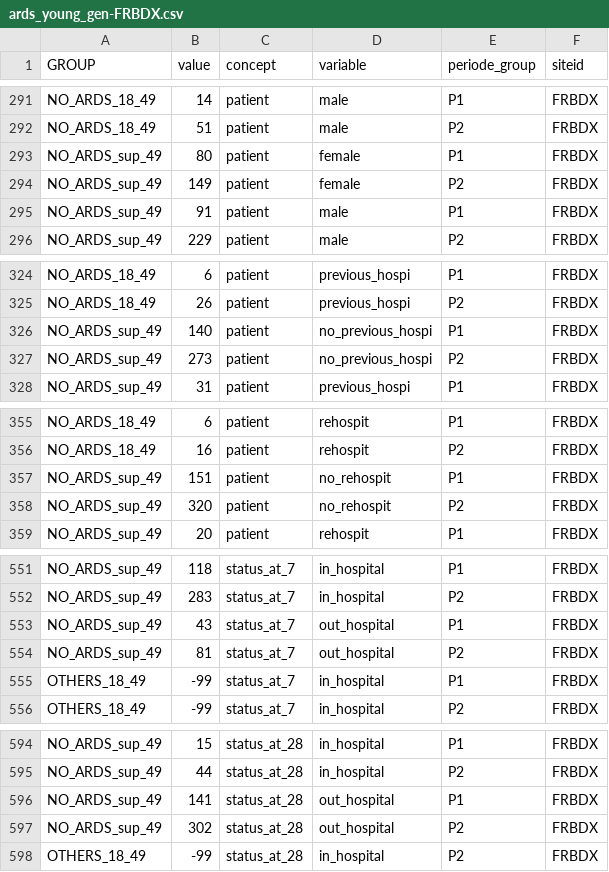
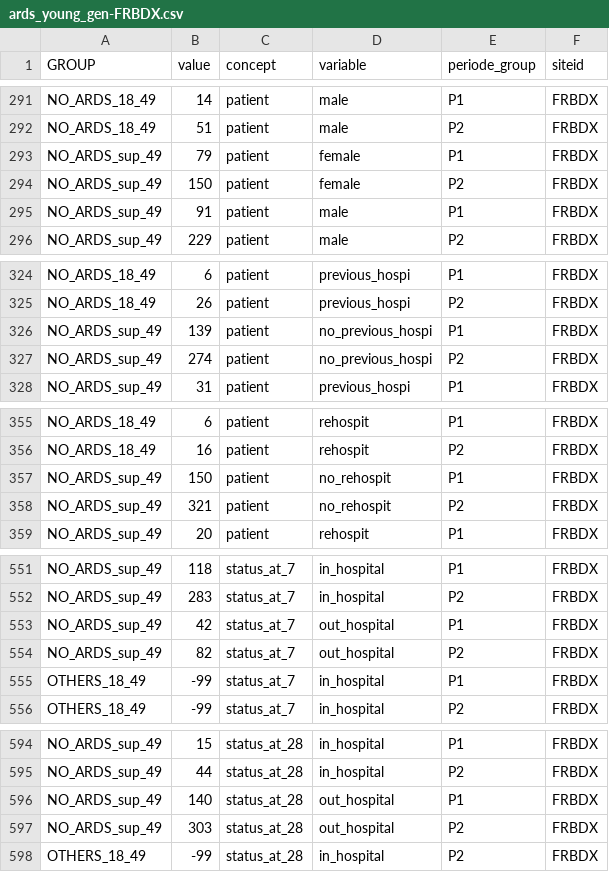
Before and after one commit to bertrandmoal/ards_young, a CSV file: output/ards_young_gen-FRBDX.csv, drawn as a sheet; only a part is shown, gaps mark what is left out; the diff covers the shown part only.

```diff
--- a/output/ards_young_gen-FRBDX.csv
+++ b/output/ards_young_gen-FRBDX.csv
@@ -292,4 +292,4 @@
 "NO_ARDS_18_49",51,"patient","male","P2","FRBDX"
-"NO_ARDS_sup_49",80,"patient","female","P1","FRBDX"
-"NO_ARDS_sup_49",149,"patient","female","P2","FRBDX"
+"NO_ARDS_sup_49",79,"patient","female","P1","FRBDX"
+"NO_ARDS_sup_49",150,"patient","female","P2","FRBDX"
 "NO_ARDS_sup_49",91,"patient","male","P1","FRBDX"
@@ -325,4 +325,4 @@
 "NO_ARDS_18_49",26,"patient","previous_hospi","P2","FRBDX"
-"NO_ARDS_sup_49",140,"patient","no_previous_hospi","P1","FRBDX"
-"NO_ARDS_sup_49",273,"patient","no_previous_hospi","P2","FRBDX"
+"NO_ARDS_sup_49",139,"patient","no_previous_hospi","P1","FRBDX"
+"NO_ARDS_sup_49",274,"patient","no_previous_hospi","P2","FRBDX"
 "NO_ARDS_sup_49",31,"patient","previous_hospi","P1","FRBDX"
@@ -356,4 +356,4 @@
 "NO_ARDS_18_49",16,"patient","rehospit","P2","FRBDX"
-"NO_ARDS_sup_49",151,"patient","no_rehospit","P1","FRBDX"
-"NO_ARDS_sup_49",320,"patient","no_rehospit","P2","FRBDX"
+"NO_ARDS_sup_49",150,"patient","no_rehospit","P1","FRBDX"
+"NO_ARDS_sup_49",321,"patient","no_rehospit","P2","FRBDX"
 "NO_ARDS_sup_49",20,"patient","rehospit","P1","FRBDX"
@@ -552,4 +552,4 @@
 "NO_ARDS_sup_49",283,"status_at_7","in_hospital","P2","FRBDX"
-"NO_ARDS_sup_49",43,"status_at_7","out_hospital","P1","FRBDX"
-"NO_ARDS_sup_49",81,"status_at_7","out_hospital","P2","FRBDX"
+"NO_ARDS_sup_49",42,"status_at_7","out_hospital","P1","FRBDX"
+"NO_ARDS_sup_49",82,"status_at_7","out_hospital","P2","FRBDX"
 "OTHERS_18_49",-99,"status_at_7","in_hospital","P1","FRBDX"
@@ -595,4 +595,4 @@
 "NO_ARDS_sup_49",44,"status_at_28","in_hospital","P2","FRBDX"
-"NO_ARDS_sup_49",141,"status_at_28","out_hospital","P1","FRBDX"
-"NO_ARDS_sup_49",302,"status_at_28","out_hospital","P2","FRBDX"
+"NO_ARDS_sup_49",140,"status_at_28","out_hospital","P1","FRBDX"
+"NO_ARDS_sup_49",303,"status_at_28","out_hospital","P2","FRBDX"
 "OTHERS_18_49",-99,"status_at_28","in_hospital","P2","FRBDX"
```
Also changed, not shown: 38 edited cells elsewhere in this file, 5 other files.
